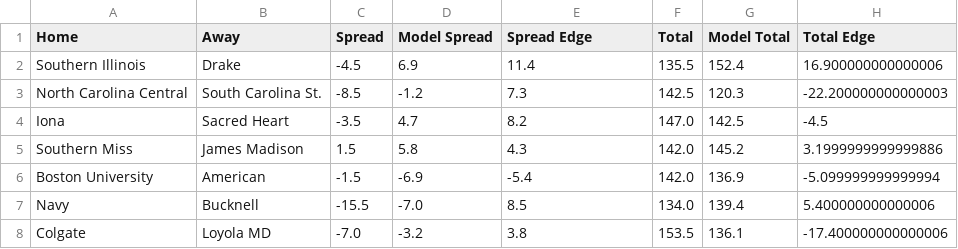
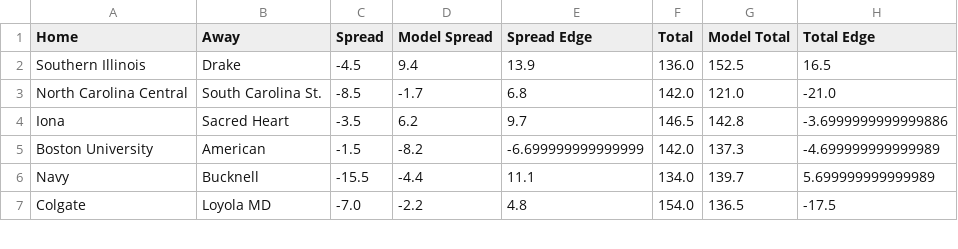
Before and after one commit to reedhale15-gif/cbb_model_v4, a CSV file: data/qualified_bets.csv, drawn as a sheet; only a part is shown; the diff covers the shown part only.

```diff
--- a/data/qualified_bets.csv
+++ b/data/qualified_bets.csv
@@ -1,8 +1,7 @@
 Home,Away,Spread,Model Spread,Spread Edge,Total,Model Total,Total Edge
-Southern Illinois,Drake,-4.5,6.9,11.4,135.5,152.4,16.900000000000006
-North Carolina Central,South Carolina St.,-8.5,-1.2,7.3,142.5,120.3,-22.200000000000003
-Iona,Sacred Heart,-3.5,4.7,8.2,147.0,142.5,-4.5
-Southern Miss,James Madison,1.5,5.8,4.3,142.0,145.2,3.1999999999999886
-Boston University,American,-1.5,-6.9,-5.4,142.0,136.9,-5.099999999999994
-Navy,Bucknell,-15.5,-7.0,8.5,134.0,139.4,5.400000000000006
-Colgate,Loyola MD,-7.0,-3.2,3.8,153.5,136.1,-17.400000000000006
+Southern Illinois,Drake,-4.5,9.4,13.9,136.0,152.5,16.5
+North Carolina Central,South Carolina St.,-8.5,-1.7,6.8,142.0,121.0,-21.0
+Iona,Sacred Heart,-3.5,6.2,9.7,146.5,142.8,-3.6999999999999886
+Boston University,American,-1.5,-8.2,-6.699999999999999,142.0,137.3,-4.699999999999989
+Navy,Bucknell,-15.5,-4.4,11.1,134.0,139.7,5.699999999999989
+Colgate,Loyola MD,-7.0,-2.2,4.8,154.0,136.5,-17.5
```
Also changed, not shown: 4 removed rows and 107 edited cells elsewhere in this file, data/engine.csv, data/projections.csv, 34 other files.
